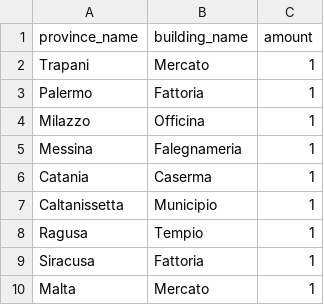
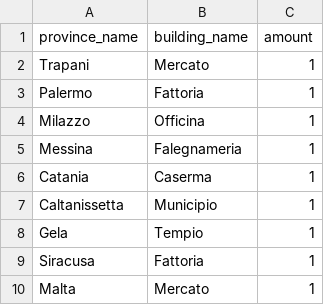
Before and after one commit to goslingholden/tgsimdb, a CSV file: data/province_buildings.csv, drawn as a sheet.

```diff
--- a/data/province_buildings.csv
+++ b/data/province_buildings.csv
@@ -7,3 +7,3 @@ Catania,Caserma,1
 Caltanissetta,Municipio,1
-Ragusa,Tempio,1
+Gela,Tempio,1
 Siracusa,Fattoria,1
```
Also changed, not shown: data/building_types.csv, 4 other files.
